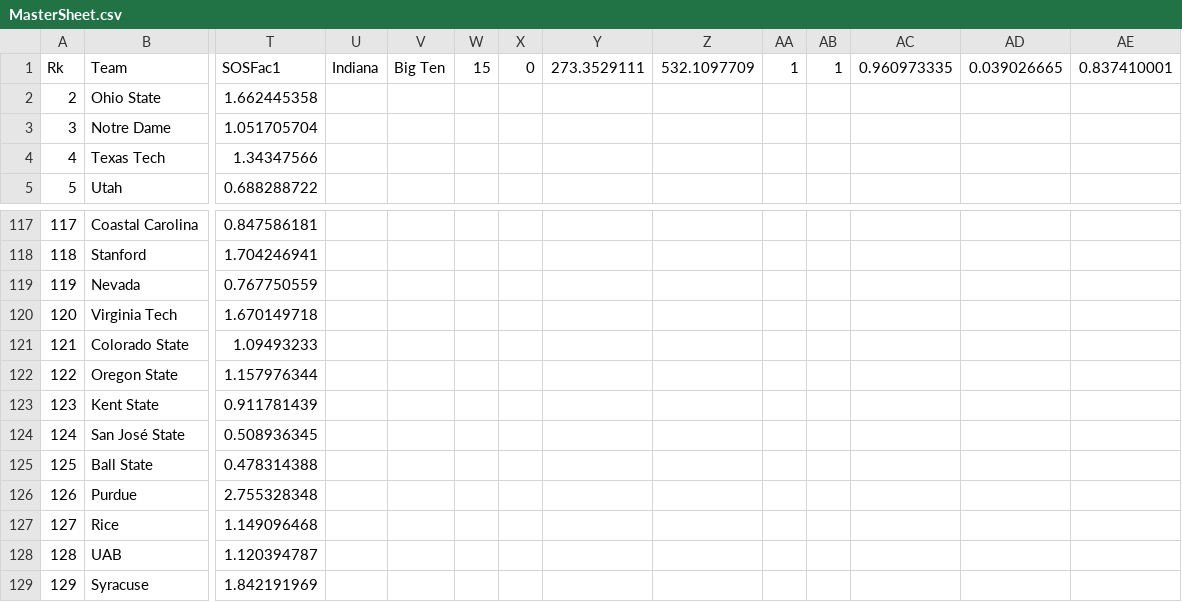
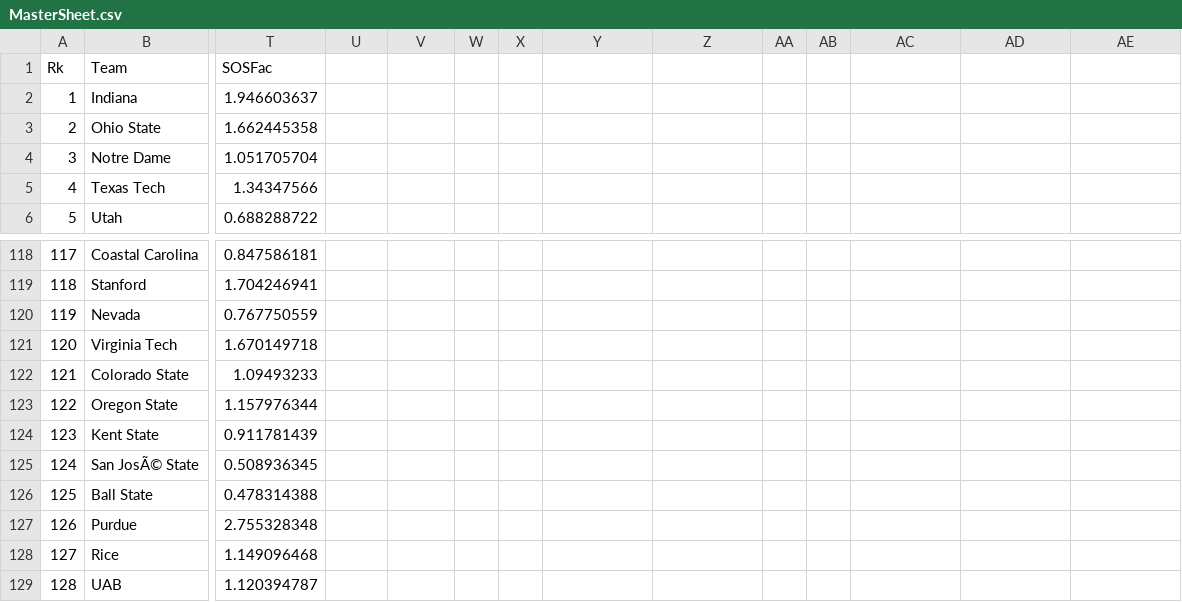
Before and after one commit to EricAGonzalz/CFBRankings, a CSV file: MasterSheet.csv, drawn as a sheet; only a part is shown, gaps mark what is left out; the shorter side is filled out with more unchanged rows; addresses are those after the commit; rows hold the shown columns only; the diff covers the shown part only; the diff names each change by its address in the sheet, - before the commit and + after, or states it on an @@ line.

Commit message:
Update MasterSheet.csv

```diff
--- a/MasterSheet.csv
+++ b/MasterSheet.csv
-T1: SOSFac1
+T1: SOSFac
-U1: Indiana
+U1: (empty)
-V1: Big Ten
+V1: (empty)
-W1: 15
+W1: (empty)
-X1: 0
+X1: (empty)
-Y1: 273.3529111
+Y1: (empty)
-Z1: 532.1097709
+Z1: (empty)
-AA1: 1
+AA1: (empty)
-AB1: 1
+AB1: (empty)
-AC1: 0.960973335
+AC1: (empty)
-AD1: 0.039026665
+AD1: (empty)
-AE1: 0.837410001
+AE1: (empty)
+row 2: 1 | Indiana | 1.946603637
-B125 (Team): San José State
+B125 (Team): San JosÃ© State
```
Also changed, not shown: 8 edited cells elsewhere in this file.
